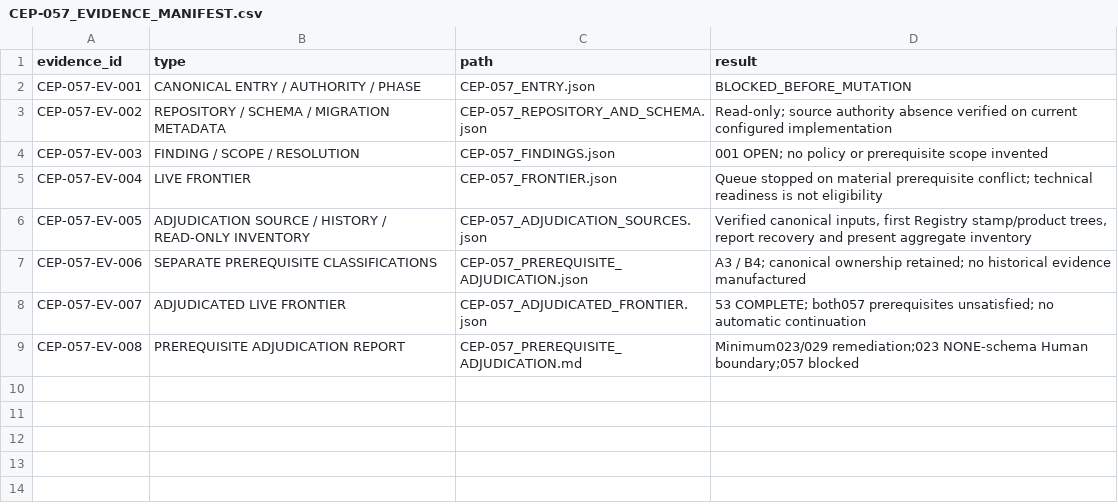
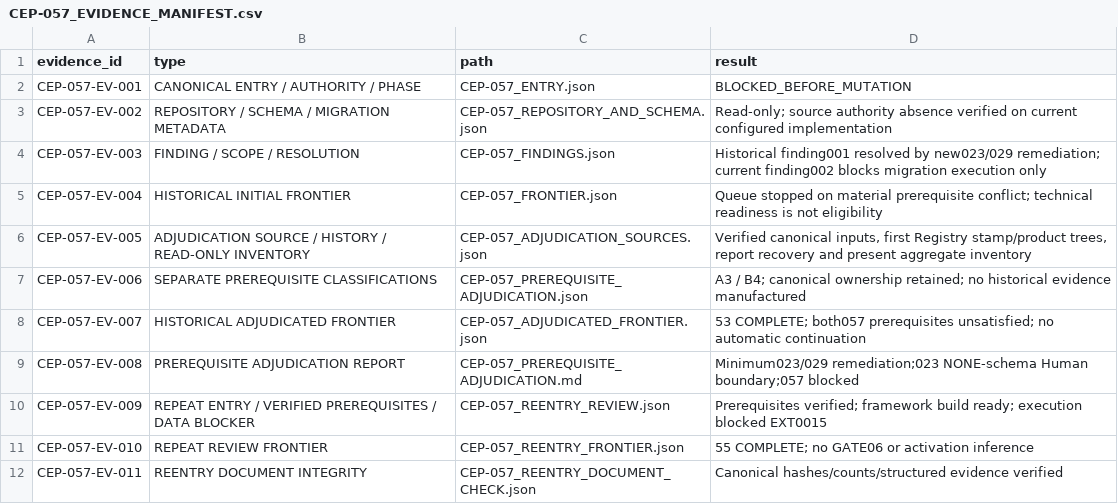
Before and after one commit to zerangzadeh/ConstructionCompanySolution, a CSV file: docs/governance/cep/evidence/CEP-057_EVIDENCE_MANIFEST.csv, drawn as a sheet.

Commit message:
Reconcile completed CEP-029 checkpoint and repeat CEP-057 entry review

```diff
--- a/docs/governance/cep/evidence/CEP-057_EVIDENCE_MANIFEST.csv
+++ b/docs/governance/cep/evidence/CEP-057_EVIDENCE_MANIFEST.csv
@@ -3,7 +3,10 @@ CEP-057-EV-001,CANONICAL ENTRY / AUTHORITY / PHASE,CEP-057_ENTRY.json,BLOCKED_BE
 CEP-057-EV-002,REPOSITORY / SCHEMA / MIGRATION METADATA,CEP-057_REPOSITORY_AND_SCHEMA.json,Read-only; source authority absence verified on current configured implementation
-CEP-057-EV-003,FINDING / SCOPE / RESOLUTION,CEP-057_FINDINGS.json,001 OPEN; no policy or prerequisite scope invented
-CEP-057-EV-004,LIVE FRONTIER,CEP-057_FRONTIER.json,Queue stopped on material prerequisite conflict; technical readiness is not eligibility
+CEP-057-EV-003,FINDING / SCOPE / RESOLUTION,CEP-057_FINDINGS.json,Historical finding001 resolved by new023/029 remediation; current finding002 blocks migration execution only
+CEP-057-EV-004,HISTORICAL INITIAL FRONTIER,CEP-057_FRONTIER.json,Queue stopped on material prerequisite conflict; technical readiness is not eligibility
 CEP-057-EV-005,ADJUDICATION SOURCE / HISTORY / READ-ONLY INVENTORY,CEP-057_ADJUDICATION_SOURCES.json,"Verified canonical inputs, first Registry stamp/product trees, report recovery and present aggregate inventory"
 CEP-057-EV-006,SEPARATE PREREQUISITE CLASSIFICATIONS,CEP-057_PREREQUISITE_ADJUDICATION.json,A3 / B4; canonical ownership retained; no historical evidence manufactured
-CEP-057-EV-007,ADJUDICATED LIVE FRONTIER,CEP-057_ADJUDICATED_FRONTIER.json,53 COMPLETE; both057 prerequisites unsatisfied; no automatic continuation
+CEP-057-EV-007,HISTORICAL ADJUDICATED FRONTIER,CEP-057_ADJUDICATED_FRONTIER.json,53 COMPLETE; both057 prerequisites unsatisfied; no automatic continuation
 CEP-057-EV-008,PREREQUISITE ADJUDICATION REPORT,CEP-057_PREREQUISITE_ADJUDICATION.md,Minimum023/029 remediation;023 NONE-schema Human boundary;057 blocked
+CEP-057-EV-009,REPEAT ENTRY / VERIFIED PREREQUISITES / DATA BLOCKER,CEP-057_REENTRY_REVIEW.json,Prerequisites verified; framework build ready; execution blocked EXT0015
+CEP-057-EV-010,REPEAT REVIEW FRONTIER,CEP-057_REENTRY_FRONTIER.json,55 COMPLETE; no GATE06 or activation inference
+CEP-057-EV-011,REENTRY DOCUMENT INTEGRITY,CEP-057_REENTRY_DOCUMENT_CHECK.json,Canonical hashes/counts/structured evidence verified
```
Also changed, not shown: docs/governance/cep/evidence/CEP-057_CHANGE_MANIFEST.csv, 9 other files.
